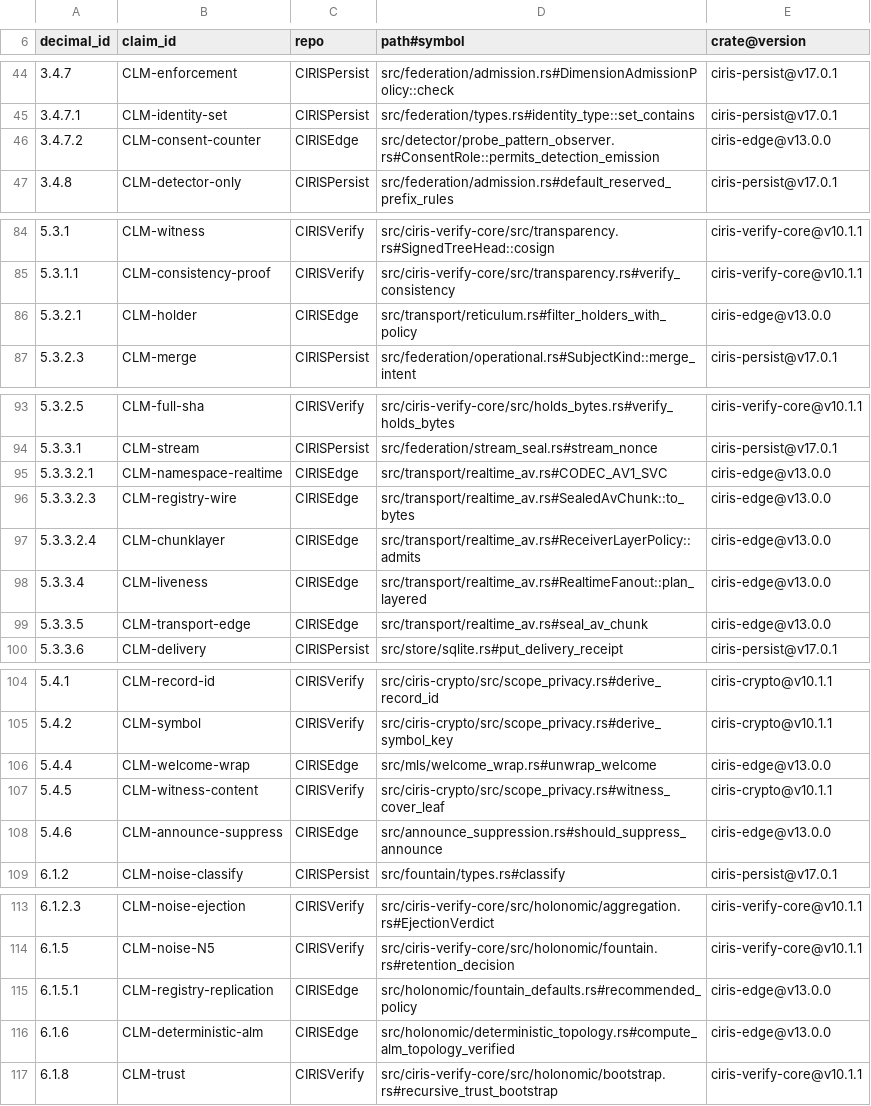
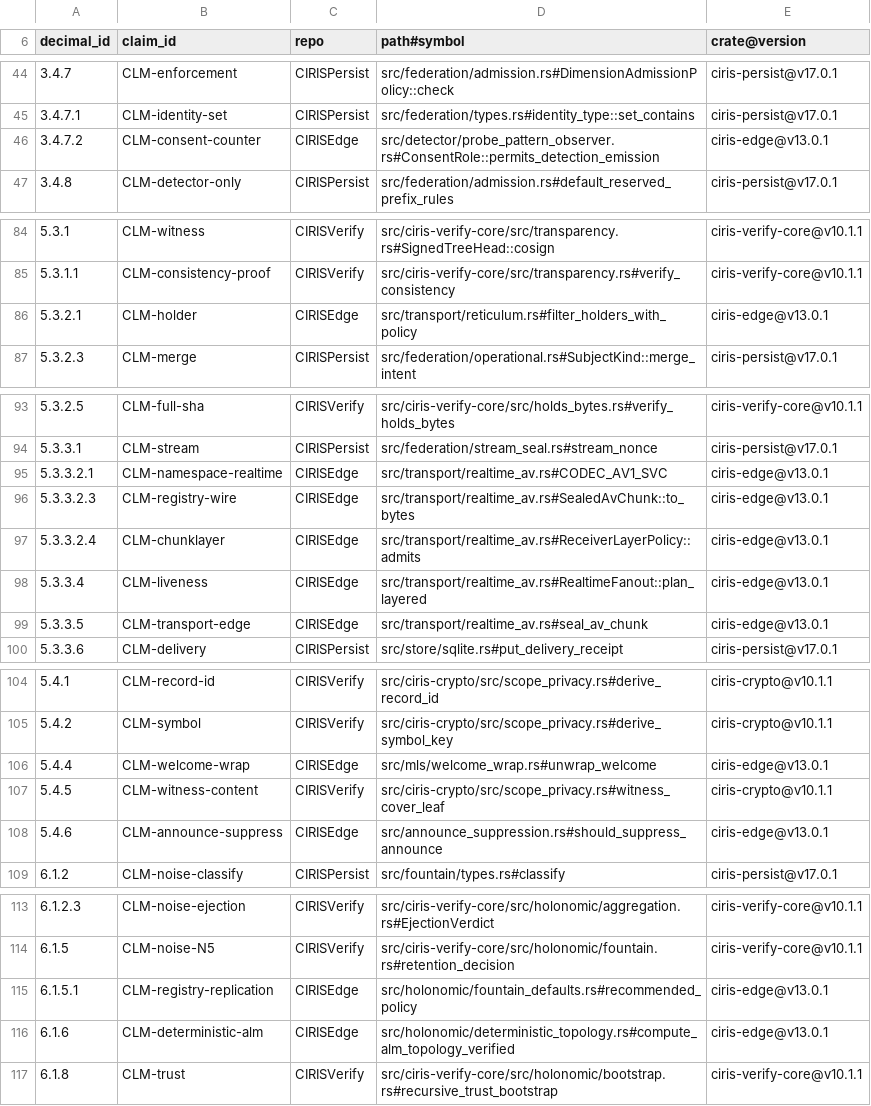
Before and after one commit to CIRISAI/CIRISServer, a TSV file: evidence/cc_impl.tsv, drawn as a sheet; only a part is shown, gaps mark what is left out.

```diff
--- a/evidence/cc_impl.tsv
+++ b/evidence/cc_impl.tsv
@@ -45,3 +45,3 @@ decimal_id	claim_id	repo	path#symbol	crate@version
 3.4.7.1	CLM-identity-set	CIRISPersist	src/federation/types.rs#identity_type::set_contains	ciris-persist@v17.0.1
-3.4.7.2	CLM-consent-counter	CIRISEdge	src/detector/probe_pattern_observer.rs#ConsentRole::permits_detection_emission	ciris-edge@v13.0.0
+3.4.7.2	CLM-consent-counter	CIRISEdge	src/detector/probe_pattern_observer.rs#ConsentRole::permits_detection_emission	ciris-edge@v13.0.1
 3.4.8	CLM-detector-only	CIRISPersist	src/federation/admission.rs#default_reserved_prefix_rules	ciris-persist@v17.0.1
@@ -85,3 +85,3 @@ decimal_id	claim_id	repo	path#symbol	crate@version
 5.3.1.1	CLM-consistency-proof	CIRISVerify	src/ciris-verify-core/src/transparency.rs#verify_consistency	ciris-verify-core@v10.1.1
-5.3.2.1	CLM-holder	CIRISEdge	src/transport/reticulum.rs#filter_holders_with_policy	ciris-edge@v13.0.0
+5.3.2.1	CLM-holder	CIRISEdge	src/transport/reticulum.rs#filter_holders_with_policy	ciris-edge@v13.0.1
 5.3.2.3	CLM-merge	CIRISPersist	src/federation/operational.rs#SubjectKind::merge_intent	ciris-persist@v17.0.1
@@ -94,7 +94,7 @@ decimal_id	claim_id	repo	path#symbol	crate@version
 5.3.3.1	CLM-stream	CIRISPersist	src/federation/stream_seal.rs#stream_nonce	ciris-persist@v17.0.1
-5.3.3.2.1	CLM-namespace-realtime	CIRISEdge	src/transport/realtime_av.rs#CODEC_AV1_SVC	ciris-edge@v13.0.0
-5.3.3.2.3	CLM-registry-wire	CIRISEdge	src/transport/realtime_av.rs#SealedAvChunk::to_bytes	ciris-edge@v13.0.0
-5.3.3.2.4	CLM-chunklayer	CIRISEdge	src/transport/realtime_av.rs#ReceiverLayerPolicy::admits	ciris-edge@v13.0.0
-5.3.3.4	CLM-liveness	CIRISEdge	src/transport/realtime_av.rs#RealtimeFanout::plan_layered	ciris-edge@v13.0.0
-5.3.3.5	CLM-transport-edge	CIRISEdge	src/transport/realtime_av.rs#seal_av_chunk	ciris-edge@v13.0.0
+5.3.3.2.1	CLM-namespace-realtime	CIRISEdge	src/transport/realtime_av.rs#CODEC_AV1_SVC	ciris-edge@v13.0.1
+5.3.3.2.3	CLM-registry-wire	CIRISEdge	src/transport/realtime_av.rs#SealedAvChunk::to_bytes	ciris-edge@v13.0.1
+5.3.3.2.4	CLM-chunklayer	CIRISEdge	src/transport/realtime_av.rs#ReceiverLayerPolicy::admits	ciris-edge@v13.0.1
+5.3.3.4	CLM-liveness	CIRISEdge	src/transport/realtime_av.rs#RealtimeFanout::plan_layered	ciris-edge@v13.0.1
+5.3.3.5	CLM-transport-edge	CIRISEdge	src/transport/realtime_av.rs#seal_av_chunk	ciris-edge@v13.0.1
 5.3.3.6	CLM-delivery	CIRISPersist	src/store/sqlite.rs#put_delivery_receipt	ciris-persist@v17.0.1
@@ -105,5 +105,5 @@ decimal_id	claim_id	repo	path#symbol	crate@version
 5.4.2	CLM-symbol	CIRISVerify	src/ciris-crypto/src/scope_privacy.rs#derive_symbol_key	ciris-crypto@v10.1.1
-5.4.4	CLM-welcome-wrap	CIRISEdge	src/mls/welcome_wrap.rs#unwrap_welcome	ciris-edge@v13.0.0
+5.4.4	CLM-welcome-wrap	CIRISEdge	src/mls/welcome_wrap.rs#unwrap_welcome	ciris-edge@v13.0.1
 5.4.5	CLM-witness-content	CIRISVerify	src/ciris-crypto/src/scope_privacy.rs#witness_cover_leaf	ciris-crypto@v10.1.1
-5.4.6	CLM-announce-suppress	CIRISEdge	src/announce_suppression.rs#should_suppress_announce	ciris-edge@v13.0.0
+5.4.6	CLM-announce-suppress	CIRISEdge	src/announce_suppression.rs#should_suppress_announce	ciris-edge@v13.0.1
 6.1.2	CLM-noise-classify	CIRISPersist	src/fountain/types.rs#classify	ciris-persist@v17.0.1
@@ -114,4 +114,4 @@ decimal_id	claim_id	repo	path#symbol	crate@version
 6.1.5	CLM-noise-N5	CIRISVerify	src/ciris-verify-core/src/holonomic/fountain.rs#retention_decision	ciris-verify-core@v10.1.1
-6.1.5.1	CLM-registry-replication	CIRISEdge	src/holonomic/fountain_defaults.rs#recommended_policy	ciris-edge@v13.0.0
-6.1.6	CLM-deterministic-alm	CIRISEdge	src/holonomic/deterministic_topology.rs#compute_alm_topology_verified	ciris-edge@v13.0.0
+6.1.5.1	CLM-registry-replication	CIRISEdge	src/holonomic/fountain_defaults.rs#recommended_policy	ciris-edge@v13.0.1
+6.1.6	CLM-deterministic-alm	CIRISEdge	src/holonomic/deterministic_topology.rs#compute_alm_topology_verified	ciris-edge@v13.0.1
 6.1.8	CLM-trust	CIRISVerify	src/ciris-verify-core/src/holonomic/bootstrap.rs#recursive_trust_bootstrap	ciris-verify-core@v10.1.1
```
Also changed, not shown: 4 other files.
